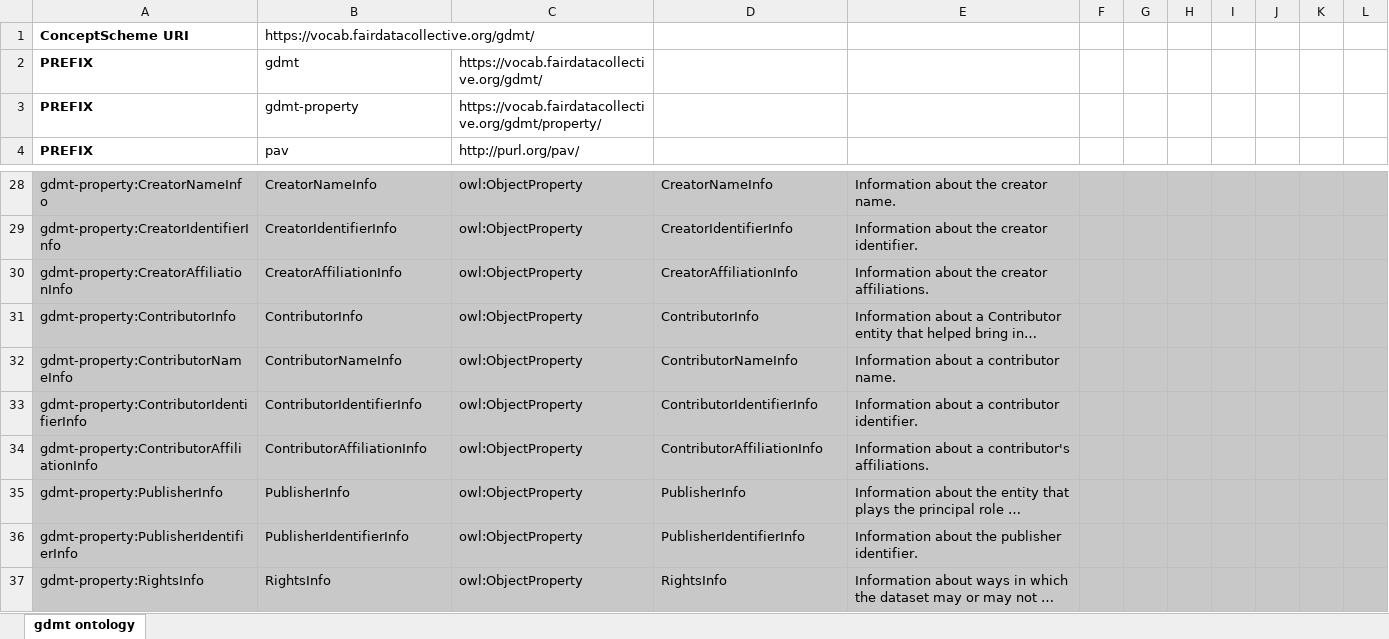
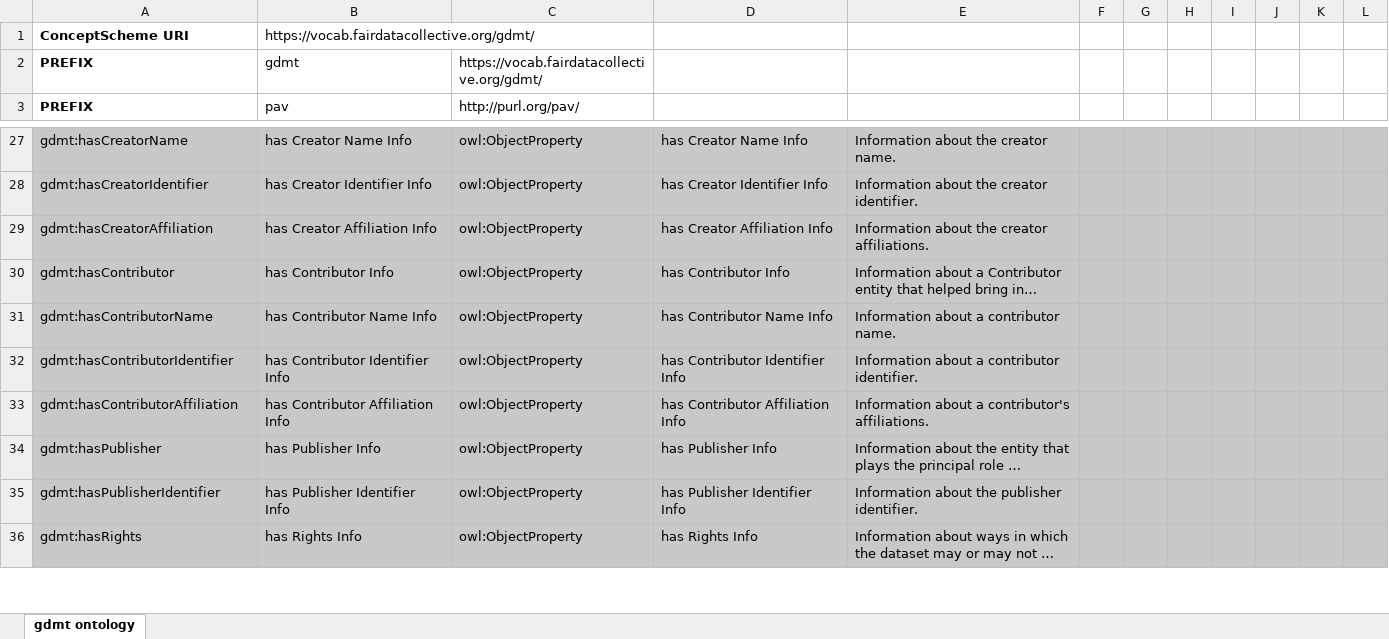
Before and after one commit to fair-data-collective/generic-dataset-metadata-template, an Excel workbook: ontology/dataset-voc.xlsx, sheet gdmt ontology, drawn as a sheet; only a part is shown, gaps mark what is left out; long unchanged cells end in …; values as stored, in another font and other column widths than the file's, no borders; charts and pictures not drawn; removed rows and columns are numbered as before the commit, all else as after; the diff covers the shown part only; the diff names each change by its address in the sheet, - before the commit and + after, or states it on an @@ line.

Commit message:
updated controlled vocabullary

```diff
--- a/ontology/dataset-voc.xlsx (sheet gdmt ontology)
+++ b/ontology/dataset-voc.xlsx (sheet gdmt ontology)
-row 3: PREFIX | gdmt-property | https://vocab.fairdatacollective.org/gdmt/property/
-A27: gdmt-property:CreatorNameInfo
+A27: gdmt:hasCreatorName
-B27: CreatorNameInfo
+B27: has Creator Name Info
-D27: CreatorNameInfo
+D27: has Creator Name Info
-A28: gdmt-property:CreatorIdentifierInfo
+A28: gdmt:hasCreatorIdentifier
-B28: CreatorIdentifierInfo
+B28: has Creator Identifier Info
-D28: CreatorIdentifierInfo
+D28: has Creator Identifier Info
-A29: gdmt-property:CreatorAffiliationInfo
+A29: gdmt:hasCreatorAffiliation
-B29: CreatorAffiliationInfo
+B29: has Creator Affiliation Info
-D29: CreatorAffiliationInfo
+D29: has Creator Affiliation Info
-A30: gdmt-property:ContributorInfo
+A30: gdmt:hasContributor
-B30: ContributorInfo
+B30: has Contributor Info
-D30: ContributorInfo
+D30: has Contributor Info
-A31: gdmt-property:ContributorNameInfo
+A31: gdmt:hasContributorName
-B31: ContributorNameInfo
+B31: has Contributor Name Info
-D31: ContributorNameInfo
+D31: has Contributor Name Info
-A32: gdmt-property:ContributorIdentifierInfo
+A32: gdmt:hasContributorIdentifier
-B32: ContributorIdentifierInfo
+B32: has Contributor Identifier Info
-D32: ContributorIdentifierInfo
+D32: has Contributor Identifier Info
-A33: gdmt-property:ContributorAffiliationInfo
+A33: gdmt:hasContributorAffiliation
-B33: ContributorAffiliationInfo
+B33: has Contributor Affiliation Info
-D33: ContributorAffiliationInfo
+D33: has Contributor Affiliation Info
-A34: gdmt-property:PublisherInfo
+A34: gdmt:hasPublisher
-B34: PublisherInfo
+B34: has Publisher Info
-D34: PublisherInfo
+D34: has Publisher Info
-A35: gdmt-property:PublisherIdentifierInfo
+A35: gdmt:hasPublisherIdentifier
-B35: PublisherIdentifierInfo
+B35: has Publisher Identifier Info
-D35: PublisherIdentifierInfo
+D35: has Publisher Identifier Info
-A36: gdmt-property:RightsInfo
+A36: gdmt:hasRights
-B36: RightsInfo
+B36: has Rights Info
-D36: RightsInfo
+D36: has Rights Info
```
Also changed, not shown: 426 edited cells elsewhere in this sheet, formulas that keep their value, charts or pictures.
